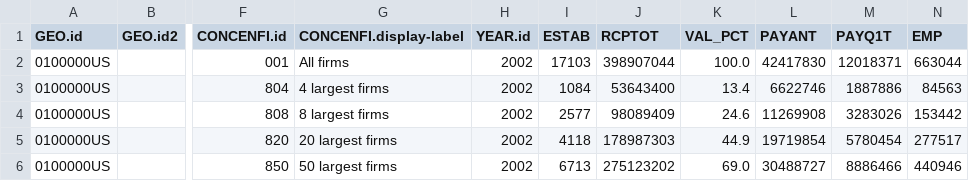
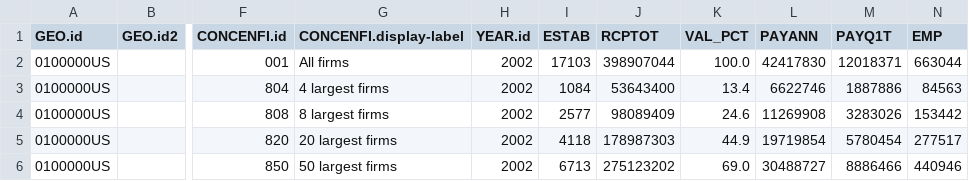
Before and after one commit to sinclairtarget/the-monopolists-are-winning-interactive, a CSV file: concentration-data/2002/ECN_2002_US_22SSSZ6.csv, drawn as a sheet; only a part is shown, gaps mark what is left out; the diff names each change by its address in the sheet, - before the commit and + after, or states it on an @@ line.

Commit message:
PAYANT -> PAYANN in 2002 data.

```diff
--- a/concentration-data/2002/ECN_2002_US_22SSSZ6.csv
+++ b/concentration-data/2002/ECN_2002_US_22SSSZ6.csv
-L1: PAYANT
+L1: PAYANN
```
Also changed, not shown: concentration-data/2002/ECN_2002_US_42SSSZ6.csv, concentration-data/2002/ECN_2002_US_44SSSZ6.csv, 11 other files.
